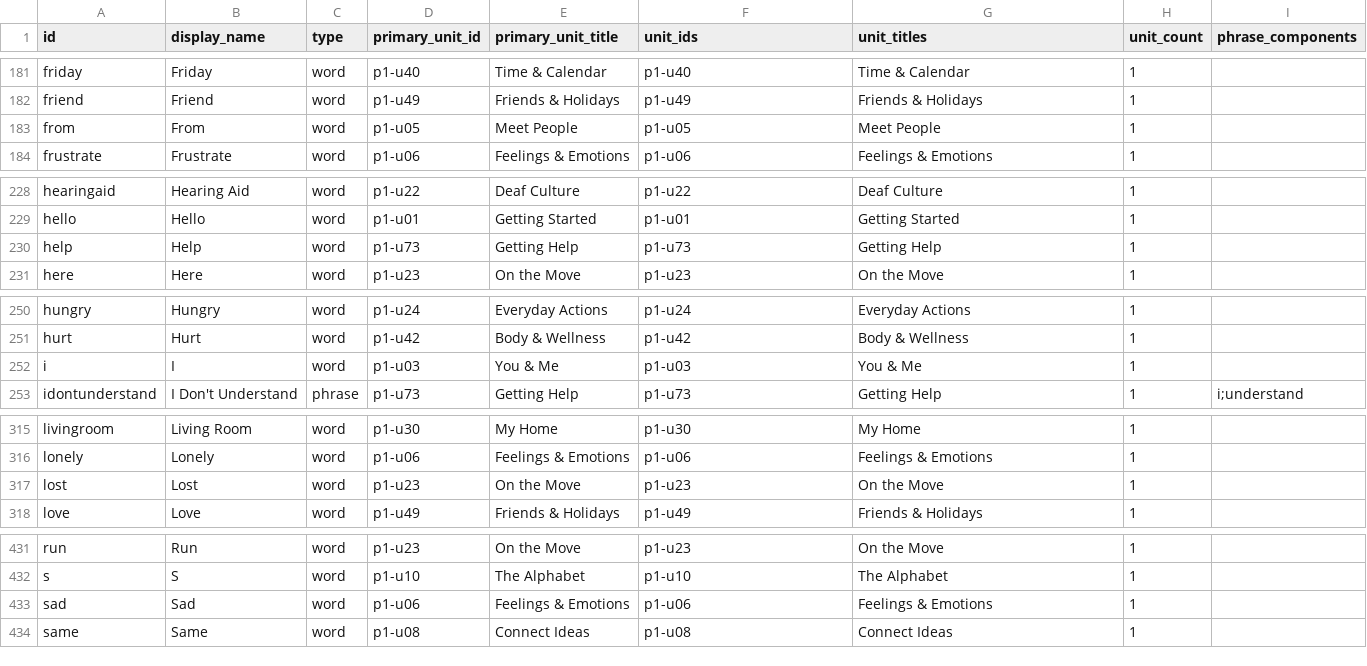
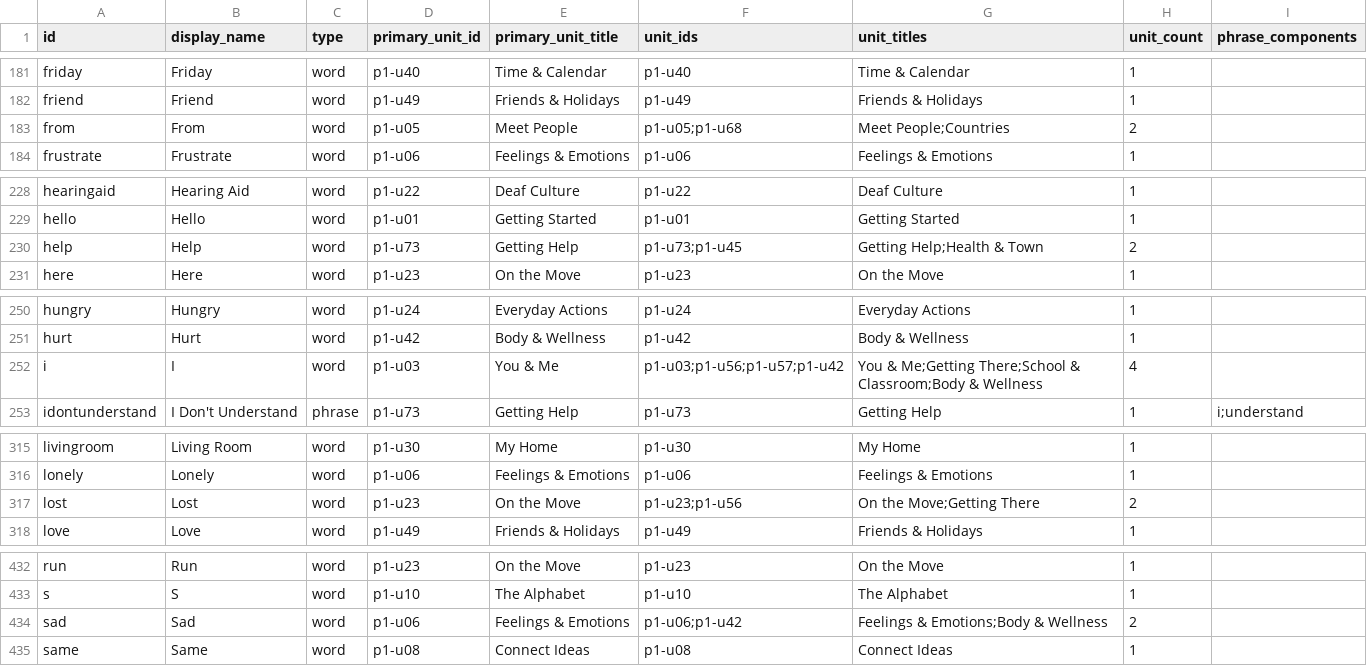
Before and after one commit to maxcascerceri/ASL, a CSV file: scripts/curriculum-words-and-phrases.csv, drawn as a sheet; only a part is shown, gaps mark what is left out; the diff covers the shown part only.

```diff
--- a/scripts/curriculum-words-and-phrases.csv
+++ b/scripts/curriculum-words-and-phrases.csv
@@ -182,3 +182,3 @@ friday,Friday,word,p1-u40,Time & Calendar,p1-u40,Time & Calendar,1,
 friend,Friend,word,p1-u49,Friends & Holidays,p1-u49,Friends & Holidays,1,
-from,From,word,p1-u05,Meet People,p1-u05,Meet People,1,
+from,From,word,p1-u05,Meet People,p1-u05;p1-u68,Meet People;Countries,2,
 frustrate,Frustrate,word,p1-u06,Feelings & Emotions,p1-u06,Feelings & Emotions,1,
@@ -229,3 +229,3 @@ hearingaid,Hearing Aid,word,p1-u22,Deaf Culture,p1-u22,Deaf Culture,1,
 hello,Hello,word,p1-u01,Getting Started,p1-u01,Getting Started,1,
-help,Help,word,p1-u73,Getting Help,p1-u73,Getting Help,1,
+help,Help,word,p1-u73,Getting Help,p1-u73;p1-u45,Getting Help;Health & Town,2,
 here,Here,word,p1-u23,On the Move,p1-u23,On the Move,1,
@@ -251,3 +251,3 @@ hungry,Hungry,word,p1-u24,Everyday Actions,p1-u24,Everyday Actions,1,
 hurt,Hurt,word,p1-u42,Body & Wellness,p1-u42,Body & Wellness,1,
-i,I,word,p1-u03,You & Me,p1-u03,You & Me,1,
+i,I,word,p1-u03,You & Me,p1-u03;p1-u56;p1-u57;p1-u42,You & Me;Getting There;School & Classroom;Body & Wellness,4,
 idontunderstand,I Don't Understand,phrase,p1-u73,Getting Help,p1-u73,Getting Help,1,i;understand
@@ -316,3 +316,3 @@ livingroom,Living Room,word,p1-u30,My Home,p1-u30,My Home,1,
 lonely,Lonely,word,p1-u06,Feelings & Emotions,p1-u06,Feelings & Emotions,1,
-lost,Lost,word,p1-u23,On the Move,p1-u23,On the Move,1,
+lost,Lost,word,p1-u23,On the Move,p1-u23;p1-u56,On the Move;Getting There,2,
 love,Love,word,p1-u49,Friends & Holidays,p1-u49,Friends & Holidays,1,
@@ -432,3 +433,3 @@ run,Run,word,p1-u23,On the Move,p1-u23,On the Move,1,
 s,S,word,p1-u10,The Alphabet,p1-u10,The Alphabet,1,
-sad,Sad,word,p1-u06,Feelings & Emotions,p1-u06,Feelings & Emotions,1,
+sad,Sad,word,p1-u06,Feelings & Emotions,p1-u06;p1-u42,Feelings & Emotions;Body & Wellness,2,
 same,Same,word,p1-u08,Connect Ideas,p1-u08,Connect Ideas,1,
```
Also changed, not shown: 1 added row and 61 edited cells elsewhere in this file, scripts/curriculum-paths-units-summary.csv, scripts/units-and-words.csv, 7 other files.
